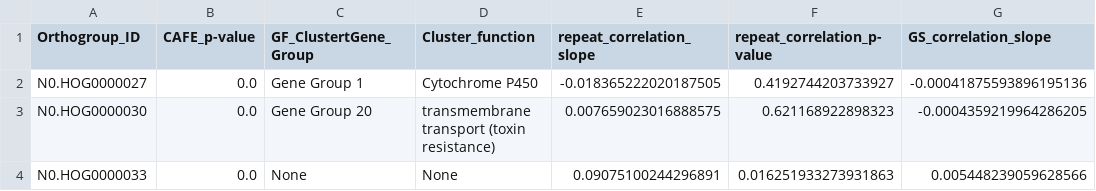
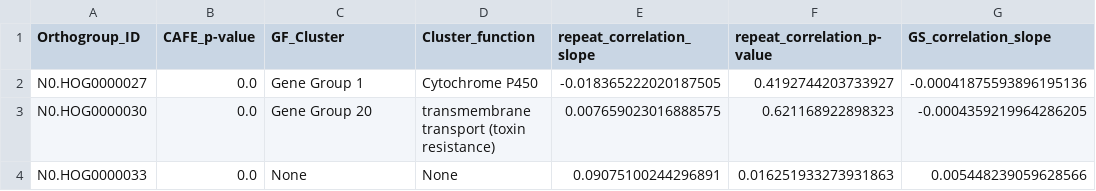
Before and after one commit to milena-t/PhD_chapter1, a TSV file: data/orthoDB_sig_OGs_flybase_IDs_with_group_function_only_one_OG_member_lm_repeat_correlation_lm_GS_correlation.tsv, drawn as a sheet; only a part is shown; the diff names each change by its address in the sheet, - before the commit and + after, or states it on an @@ line.

Commit message:
start functional annotation

```diff
--- a/data/orthoDB_sig_OGs_flybase_IDs_with_group_function_only_one_OG_member_lm_repeat_correlation_lm_GS_correlation.tsv
+++ b/data/orthoDB_sig_OGs_flybase_IDs_with_group_function_only_one_OG_member_lm_repeat_correlation_lm_GS_correlation.tsv
-C1: GF_ClustertGene_Group
+C1: GF_Cluster
```
Also changed, not shown: 5 other files.
